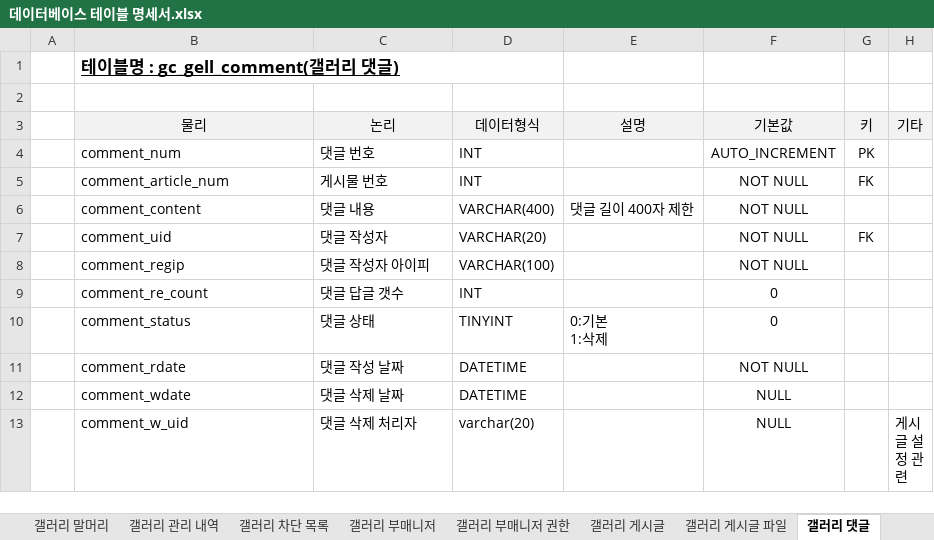
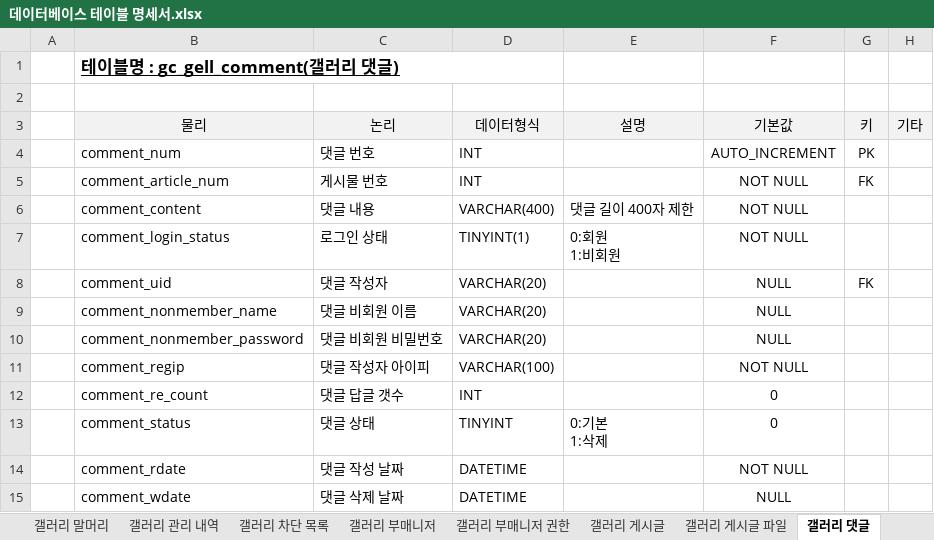
Before and after one commit to hochmun/3th_team_project, an Excel workbook: 데이터베이스 테이블 명세서.xlsx, sheet 갤러리 댓글, drawn as a sheet; only a part is shown; the shorter side is filled out with more unchanged rows; values as stored, in another font and other column widths than the file's, no borders; charts and pictures not drawn; addresses are those after the commit; ↵ is a line break in a cell; the diff names each change by its address in the sheet, - before the commit and + after, or states it on an @@ line.

```diff
--- a/데이터베이스 테이블 명세서.xlsx (sheet 갤러리 댓글)
+++ b/데이터베이스 테이블 명세서.xlsx (sheet 갤러리 댓글)
+row 7:  | comment_login_status | 로그인 상태 | TINYINT(1) | 0:회원 ↵ 1:비회원 | NOT NULL
-F8 (기본값): NOT NULL
+F8 (기본값): NULL
+row 9:  | comment_nonmember_name | 댓글 비회원 이름 | VARCHAR(20) |  | NULL
+row 10:  | comment_nonmember_password | 댓글 비회원 비밀번호 | VARCHAR(20) |  | NULL
```
Also changed, not shown: sheet 갤러리 댓글 답글, sheet 테이블 명세서 버전 기록, charts or pictures, 9 other files.
